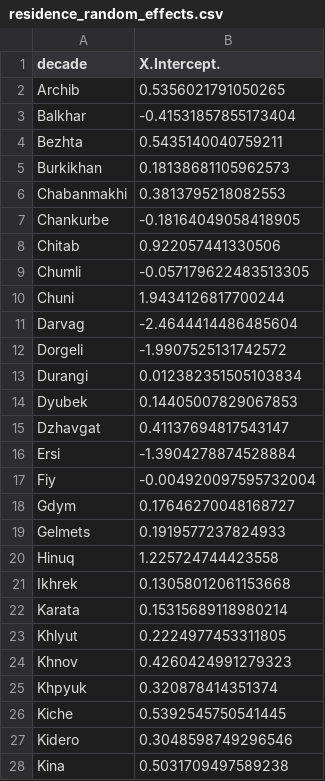
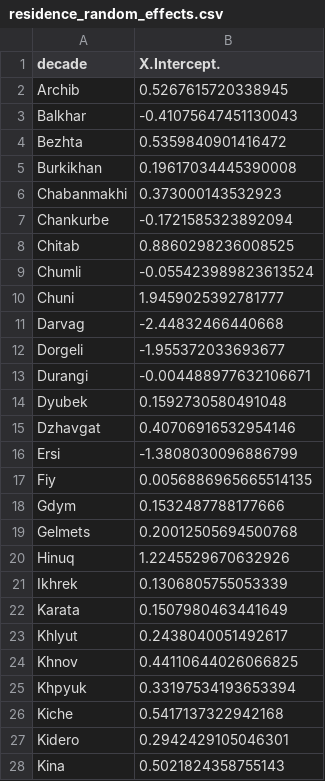
Before and after one commit to LingConLab/The_speakers_of_minority_languages_are_more_multilingual, a CSV file: residence_random_effects.csv, drawn as a sheet; only a part is shown; the diff covers the shown part only.

```diff
--- a/residence_random_effects.csv
+++ b/residence_random_effects.csv
@@ -1,28 +1,28 @@
 decade,X.Intercept.
-Archib,0.5356021791050265
-Balkhar,-0.41531857855173404
-Bezhta,0.5435140040759211
-Burkikhan,0.18138681105962573
-Chabanmakhi,0.3813795218082553
-Chankurbe,-0.18164049058418905
-Chitab,0.922057441330506
-Chumli,-0.057179622483513305
-Chuni,1.9434126817700244
-Darvag,-2.4644414486485604
-Dorgeli,-1.9907525131742572
-Durangi,0.012382351505103834
-Dyubek,0.14405007829067853
-Dzhavgat,0.41137694817543147
-Ersi,-1.3904278874528884
-Fiy,-0.004920097595732004
-Gdym,0.17646270048168727
-Gelmets,0.1919577237824933
-Hinuq,1.225724744423558
-Ikhrek,0.13058012061153668
-Karata,0.15315689118980214
-Khlyut,0.2224977453311805
-Khnov,0.4260424991279323
-Khpyuk,0.320878414351374
-Kiche,0.5392545750541445
-Kidero,0.3048598749296546
-Kina,0.5031709497589238
+Archib,0.5267615720338945
+Balkhar,-0.41075647451130043
+Bezhta,0.5359840901416472
+Burkikhan,0.19617034445390008
+Chabanmakhi,0.373000143532923
+Chankurbe,-0.1721585323892094
+Chitab,0.8860298236008525
+Chumli,-0.055423989823613524
+Chuni,1.9459025392781777
+Darvag,-2.44832466440668
+Dorgeli,-1.955372033693677
+Durangi,-0.004488977632106671
+Dyubek,0.1592730580491048
+Dzhavgat,0.40706916532954146
+Ersi,-1.3808030096886799
+Fiy,0.0056886965665514135
+Gdym,0.1532487788177666
+Gelmets,0.20012505694500768
+Hinuq,1.2245529670632926
+Ikhrek,0.1306805755053339
+Karata,0.1507980463441649
+Khlyut,0.2438040051492617
+Khnov,0.44110644026066825
+Khpyuk,0.33197534193653394
+Kiche,0.5417137322942168
+Kidero,0.2942429105046301
+Kina,0.5021824358755143
```
Also changed, not shown: 27 edited cells elsewhere in this file, 5 other files.
